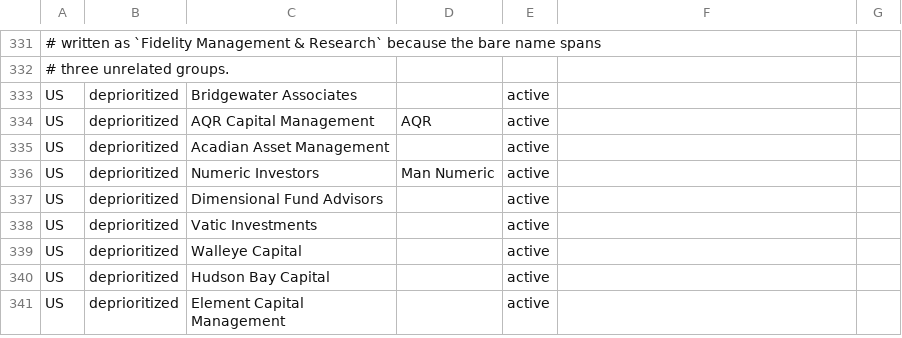
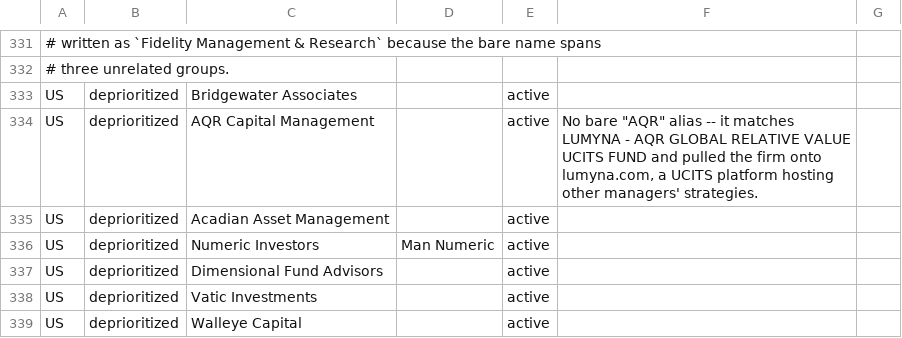
Before and after one commit to razrer/quantjobs, a CSV file: quantscraper/roster.csv, drawn as a sheet; only a part is shown, gaps mark what is left out; the shorter side is filled out with more unchanged rows; the diff names each change by its address in the sheet, - before the commit and + after, or states it on an @@ line.

```diff
--- a/quantscraper/roster.csv
+++ b/quantscraper/roster.csv
-D334: AQR
+D334: (empty)
-F334: (empty)
+F334: No bare "AQR" alias -- it matches LUMYNA - AQR GLOBAL RELATIVE VALUE UCITS FUND and pulled the firm onto lumyna.com, a UCITS platform hosting other managers' strategies.
```
Also changed, not shown: quantscraper/registries/seed_firms.csv, 3 other files.
